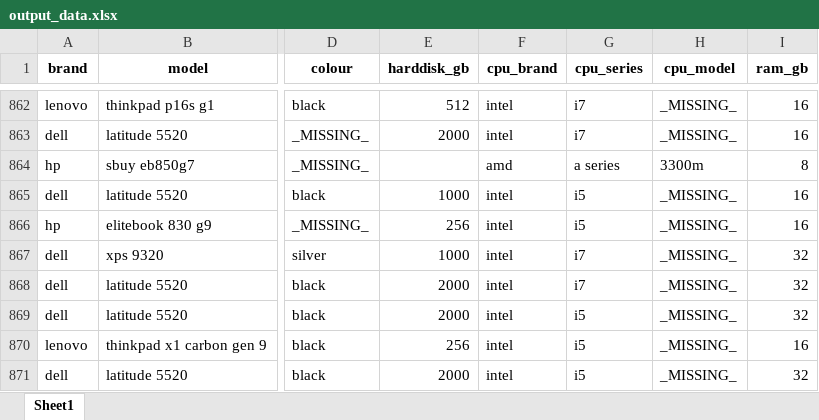
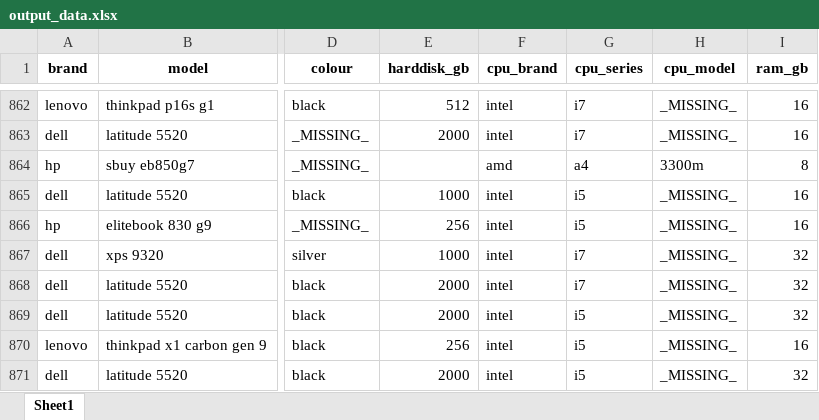
Before and after one commit to m-pluta/data-cleaning-coursework, an Excel workbook: output_data.xlsx, sheet Sheet1, drawn as a sheet; only a part is shown, gaps mark what is left out; values as stored, in another font and other column widths than the file's, no borders; the diff names each change by its address in the sheet, - before the commit and + after, or states it on an @@ line.

```diff
--- a/output_data.xlsx (sheet Sheet1)
+++ b/output_data.xlsx (sheet Sheet1)
-G864 (cpu_series): a series
+G864 (cpu_series): a4
```
Also changed, not shown: 3 other files.
